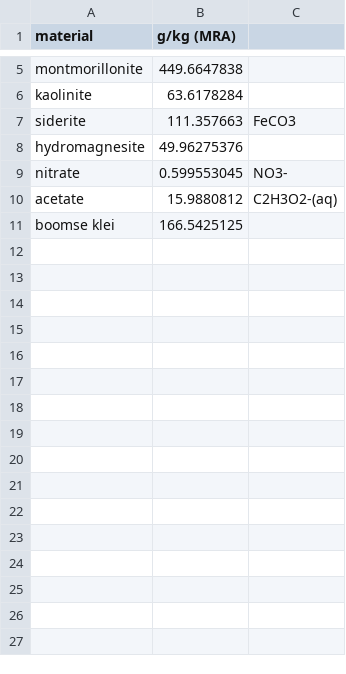
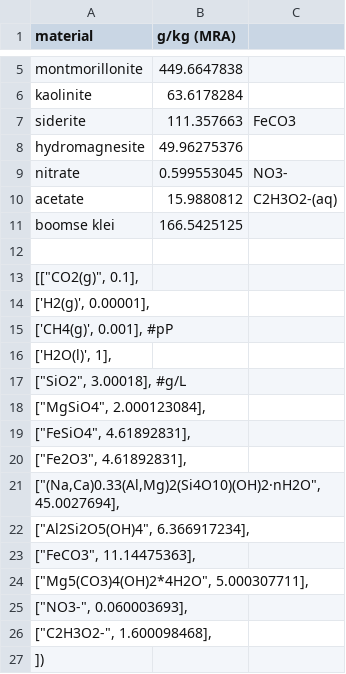
Before and after one commit to DylanDVerburg/GFEC, a CSV file: bulk_solution.csv, drawn as a sheet; only a part is shown, gaps mark what is left out; the diff names each change by its address in the sheet, - before the commit and + after, or states it on an @@ line.

Commit message:
changed some values, added H2S reaction from ADM1

```diff
--- a/bulk_solution.csv
+++ b/bulk_solution.csv
+row 12: (empty)
+row 13: [["CO2(g)", 0.1],
+row 14: ['H2(g)', 0.00001],
+row 15: ['CH4(g)', 0.001], #pP
+row 16: ['H2O(l)', 1],
+row 17: ["SiO2", 3.00018], #g/L
+row 18: ["MgSiO4", 2.000123084],
+row 19: ["FeSiO4", 4.61892831],
+row 20: ["Fe2O3", 4.61892831],
+row 21: ["(Na,Ca)0.33(Al,Mg)2(Si4O10)(OH)2·nH2O", 45.0027694],
+row 22: ["Al2Si2O5(OH)4", 6.366917234],
+row 23: ["FeCO3", 11.14475363],
+row 24: ["Mg5(CO3)4(OH)2*4H2O", 5.000307711],
+row 25: ["NO3-", 0.060003693],
+row 26: ["C2H3O2-", 1.600098468],
+row 27: ])
```
Also changed, not shown: 3 other files.
